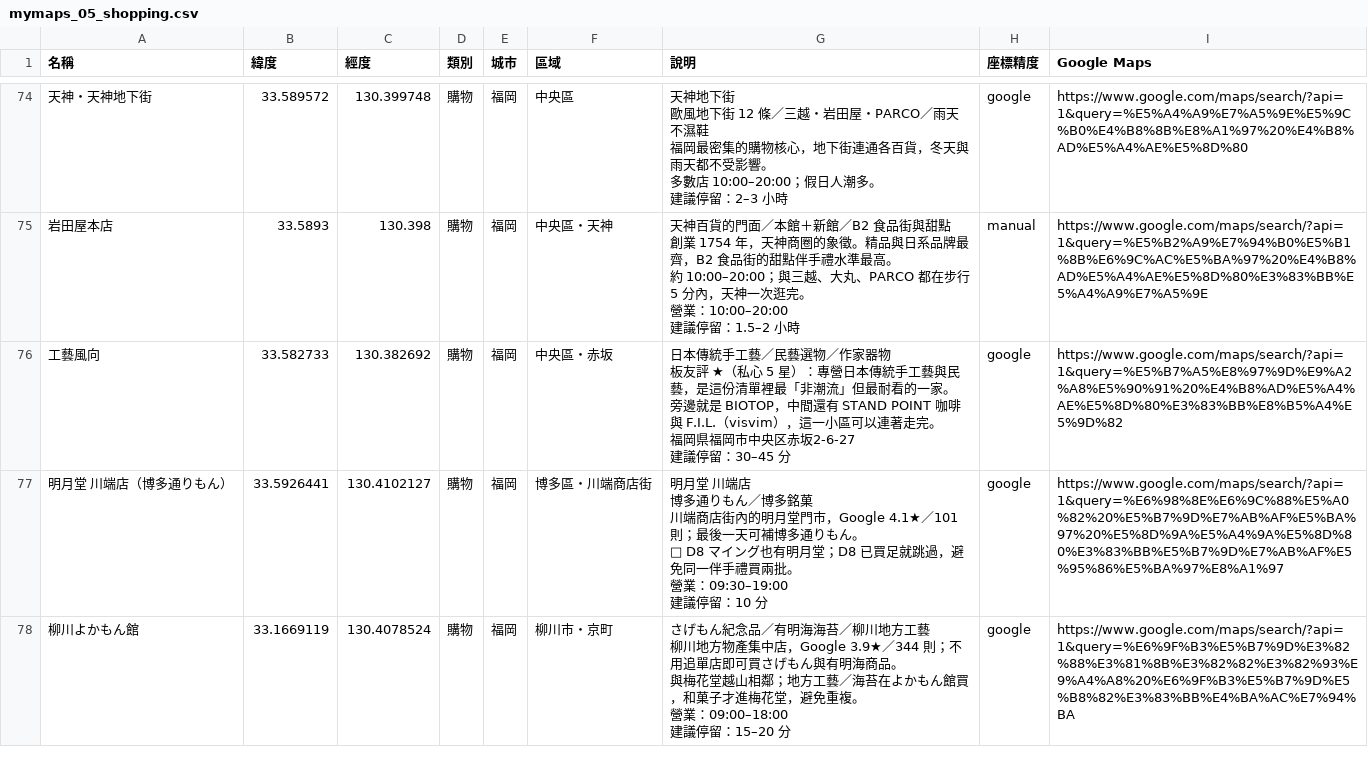
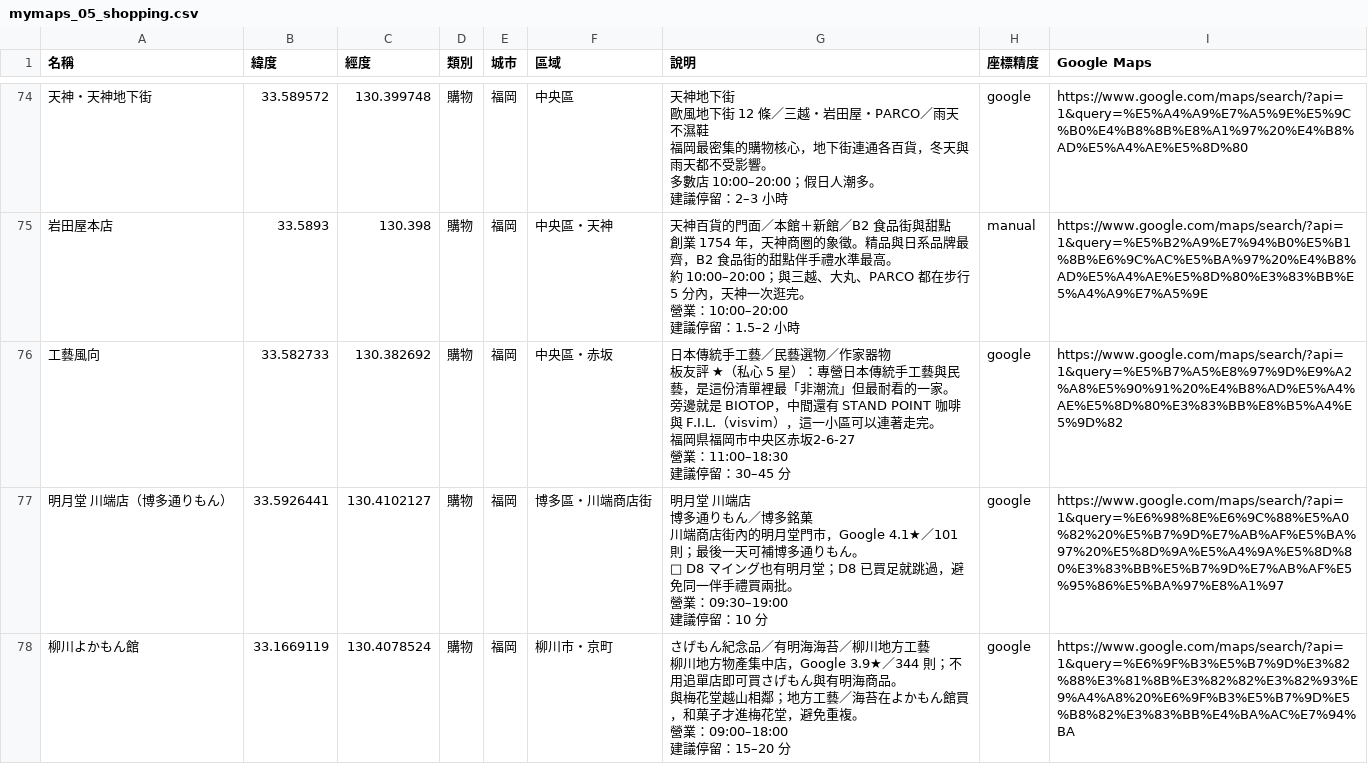
Before and after one commit to Archer8685/fukuoka, a CSV file: export/mymaps_05_shopping.csv, drawn as a sheet; only a part is shown, gaps mark what is left out; ↵ is a line break in a cell; the diff names each change by its address in the sheet, - before the commit and + after, or states it on an @@ line.

```diff
--- a/export/mymaps_05_shopping.csv
+++ b/export/mymaps_05_shopping.csv
-G76 (說明): …区赤坂2-6-27 ↵ 建議停留…
+G76 (說明): …区赤坂2-6-27 ↵ 營業：11:00–18:30 ↵ 建議停留…
```
Also changed, not shown: export/mymaps_all.csv, 7 other files.
